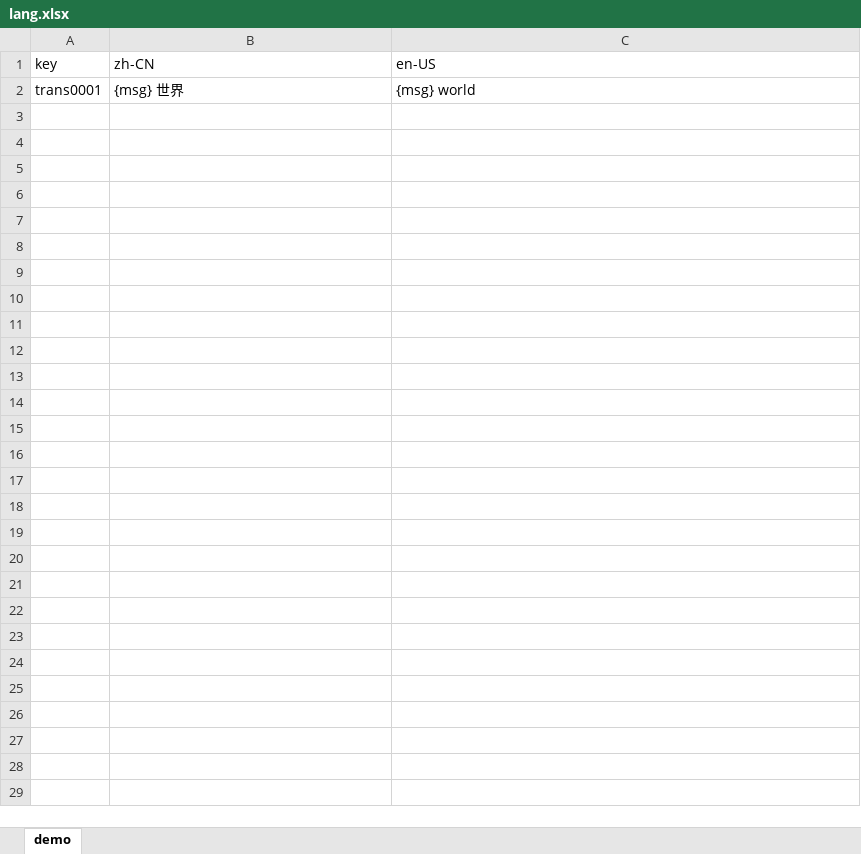
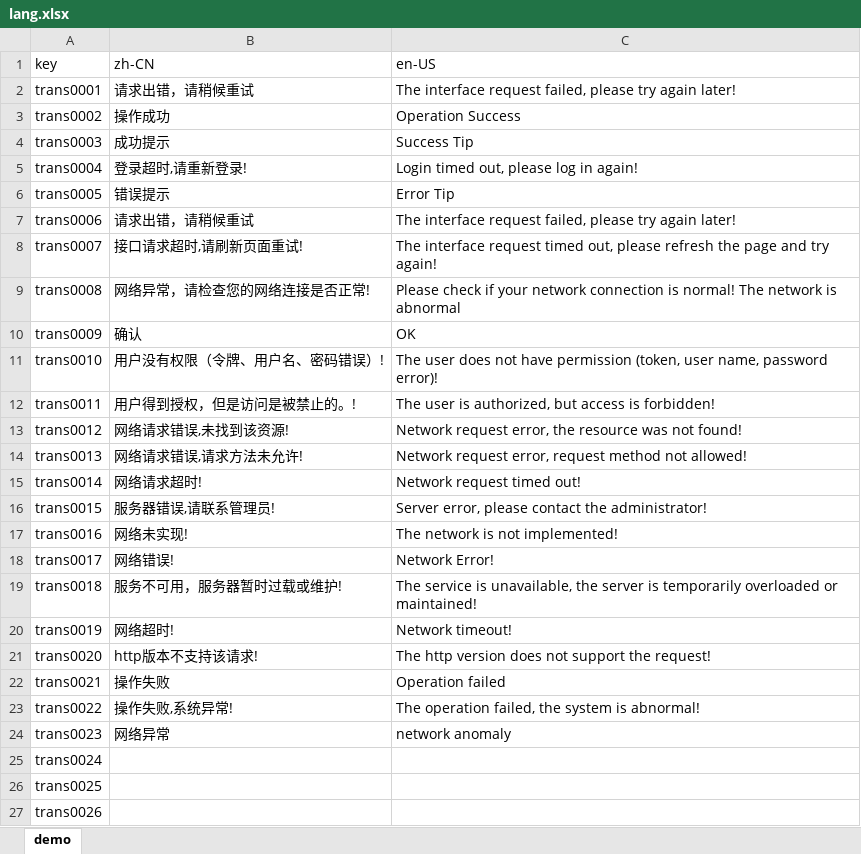
Before and after one commit to ytppp/myblog, an Excel workbook: docs/lang.xlsx, sheet demo, drawn as a sheet; values as stored, in another font and other column widths than the file's, no borders; the diff names each change by its address in the sheet, - before the commit and + after, or states it on an @@ line.

```diff
--- a/docs/lang.xlsx (sheet demo)
+++ b/docs/lang.xlsx (sheet demo)
-B2 (zh-CN): {msg} 世界
+B2 (zh-CN): 请求出错，请稍候重试
-C2 (en-US): {msg} world
+C2 (en-US): The interface request failed, please try again later!
+row 3: trans0002 | 操作成功 | Operation Success
+row 4: trans0003 | 成功提示 | Success Tip
+row 5: trans0004 | 登录超时,请重新登录! | Login timed out, please log in again!
+row 6: trans0005 | 错误提示 | Error Tip
+row 7: trans0006 | 请求出错，请稍候重试 | The interface request failed, please try again later!
+row 8: trans0007 | 接口请求超时,请刷新页面重试! | The interface request timed out, please refresh the page and try again!
+row 9: trans0008 | 网络异常，请检查您的网络连接是否正常! | Please check if your network connection is normal! The network is abnormal
+row 10: trans0009 | 确认 | OK
+row 11: trans0010 | 用户没有权限（令牌、用户名、密码错误）! | The user does not have permission (token, user name, password error)!
+row 12: trans0011 | 用户得到授权，但是访问是被禁止的。! | The user is authorized, but access is forbidden!
+row 13: trans0012 | 网络请求错误,未找到该资源! | Network request error, the resource was not found!
+row 14: trans0013 | 网络请求错误,请求方法未允许! | Network request error, request method not allowed!
+row 15: trans0014 | 网络请求超时! | Network request timed out!
+row 16: trans0015 | 服务器错误,请联系管理员! | Server error, please contact the administrator!
+row 17: trans0016 | 网络未实现! | The network is not implemented!
+row 18: trans0017 | 网络错误! | Network Error!
+row 19: trans0018 | 服务不可用，服务器暂时过载或维护! | The service is unavailable, the server is temporarily overloaded or maintained!
+row 20: trans0019 | 网络超时! | Network timeout!
+row 21: trans0020 | http版本不支持该请求! | The http version does not support the request!
+row 22: trans0021 | 操作失败 | Operation failed
+row 23: trans0022 | 操作失败,系统异常! | The operation failed, the system is abnormal!
+row 24: trans0023 | 网络异常 | network anomaly
+row 25: trans0024
+row 26: trans0025
+row 27: trans0026
```
Also changed, not shown: 3 other files.
